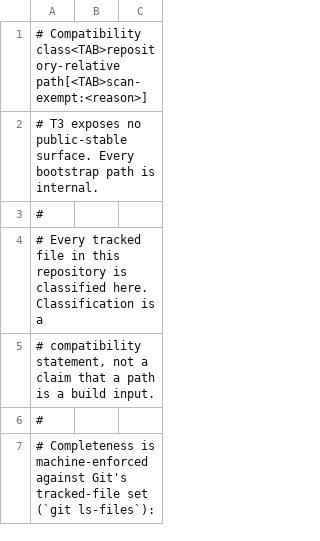
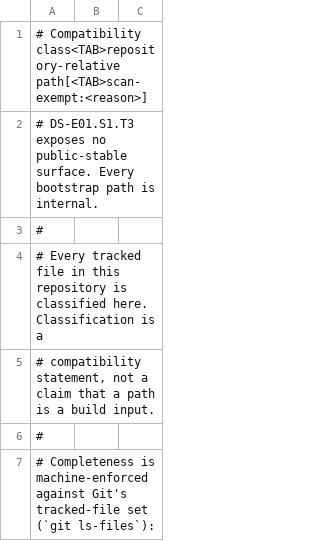
Before and after one commit to luckgrid/design-system, a TSV file: bootstrap-surfaces.tsv, drawn as a sheet; only a part is shown.

Commit message:
docs: qualify bootstrap inventory task id

```diff
--- a/bootstrap-surfaces.tsv
+++ b/bootstrap-surfaces.tsv
@@ -1,3 +1,3 @@
 # Compatibility class<TAB>repository-relative path[<TAB>scan-exempt:<reason>]
-# T3 exposes no public-stable surface. Every bootstrap path is internal.
+# DS-E01.S1.T3 exposes no public-stable surface. Every bootstrap path is internal.
 #
```
